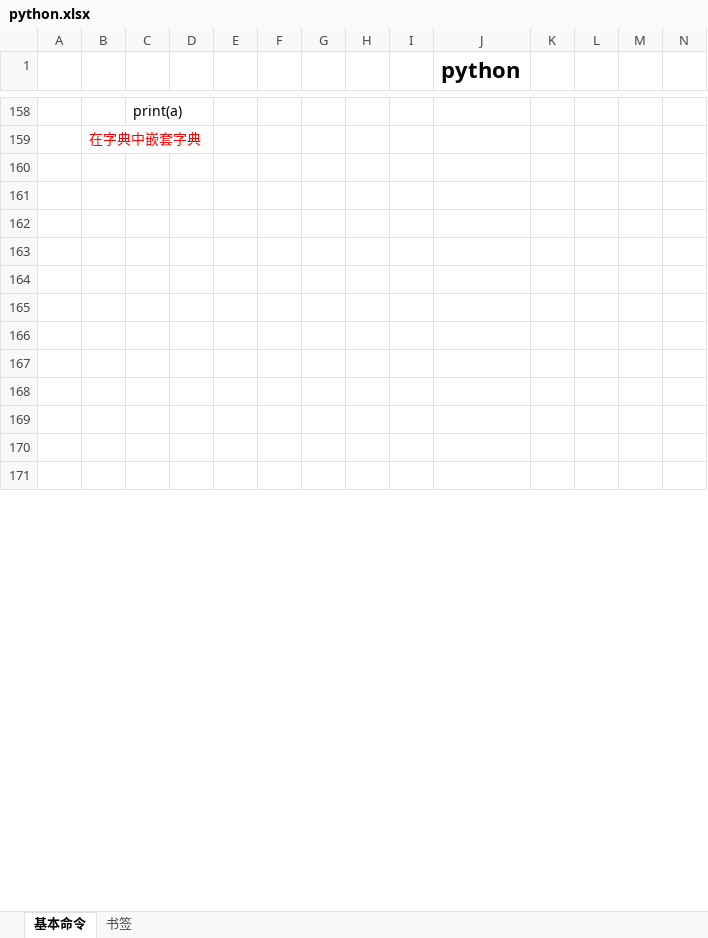
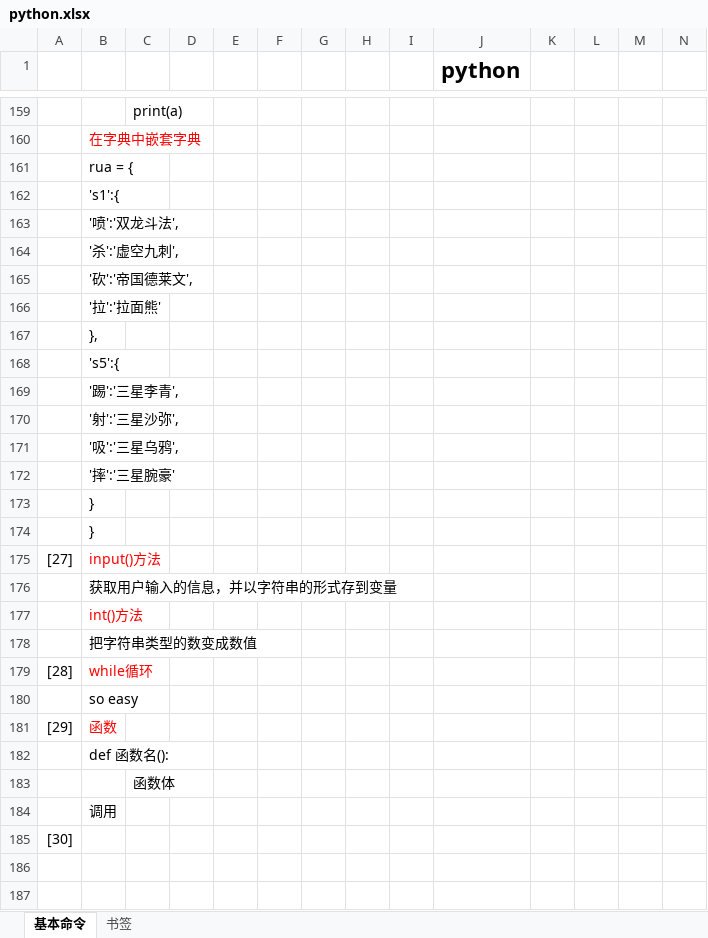
Before and after one commit to Hospitality0/learning-text, an Excel workbook: python/python.xlsx, sheet 基本命令, drawn as a sheet; only a part is shown, gaps mark what is left out; the shorter side is filled out with more unchanged rows; values as stored, in another font and other column widths than the file's, no borders; rows hold the shown columns only; the diff covers the shown part only; the diff names each change by its address in the sheet, - before the commit and + after, or states it on an @@ line.

Commit message:
python

```diff
--- a/python/python.xlsx (sheet 基本命令)
+++ b/python/python.xlsx (sheet 基本命令)
+row 161:  | rua = {
+row 162:  | 's1':{
+row 163:  | '喷':'双龙斗法',
+row 164:  | '杀':'虚空九刺',
+row 165:  | '砍':'帝国德莱文',
+row 166:  | '拉':'拉面熊'
+row 167:  | },
+row 168:  | 's5':{
+row 169:  | '踢':'三星李青',
+row 170:  | '射':'三星沙弥',
+row 171:  | '吸':'三星乌鸦',
+row 172:  | '摔':'三星腕豪'
+row 173:  | }
+row 174:  | }
+row 175: [27] | input()方法
+row 176:  | 获取用户输入的信息，并以字符串的形式存到变量
+row 177:  | int()方法
+row 178:  | 把字符串类型的数变成数值
+row 179: [28] | while循环
+row 180:  | so easy
+row 181: [29] | 函数
+row 182:  | def 函数名():
+row 183:  |  | 函数体
+row 184:  | 调用
@@ row 177 moved to row 185: [30] @@
```
Also changed, not shown: 1 added row and 24 removed rows elsewhere in this sheet, charts or pictures, 1 other file.
